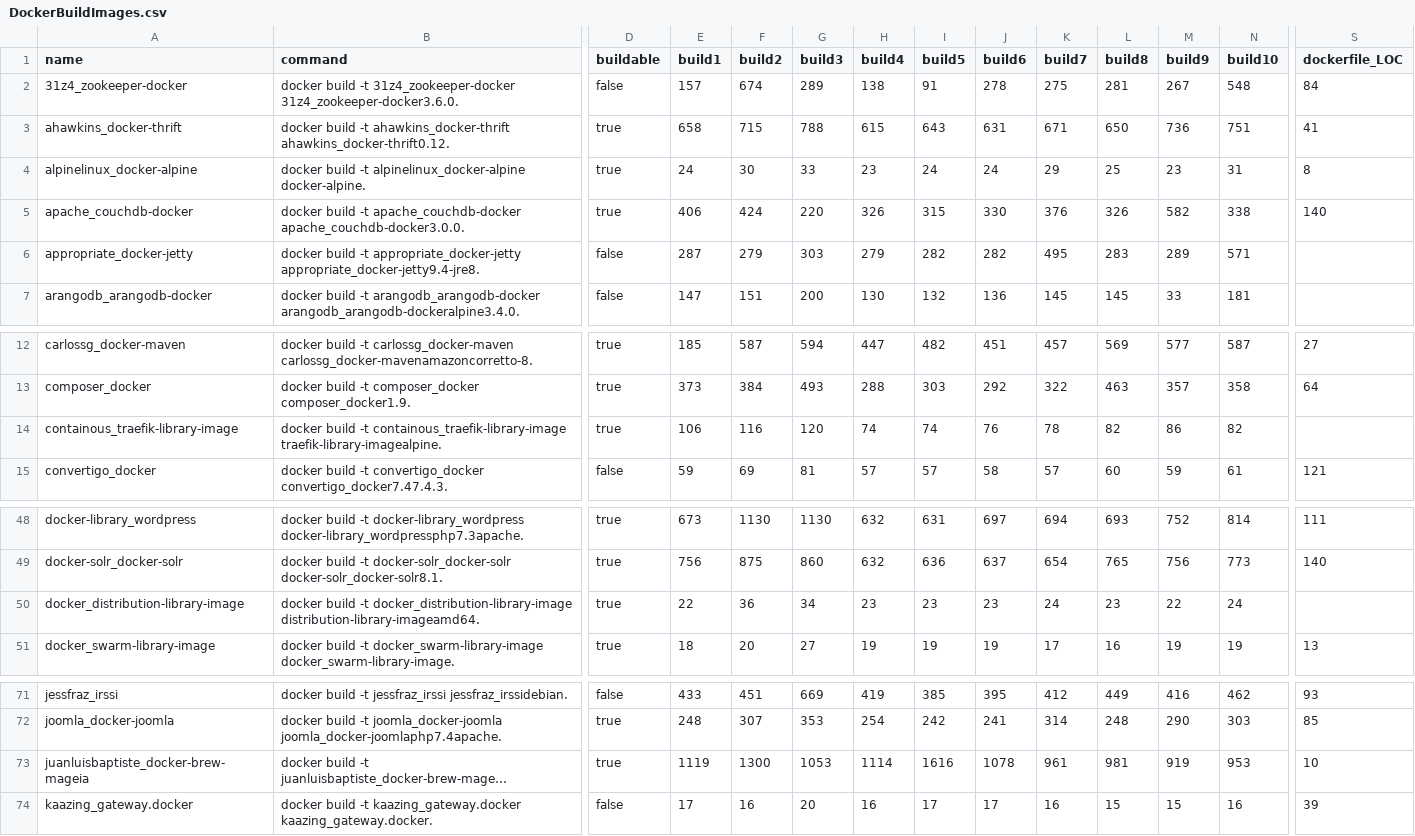
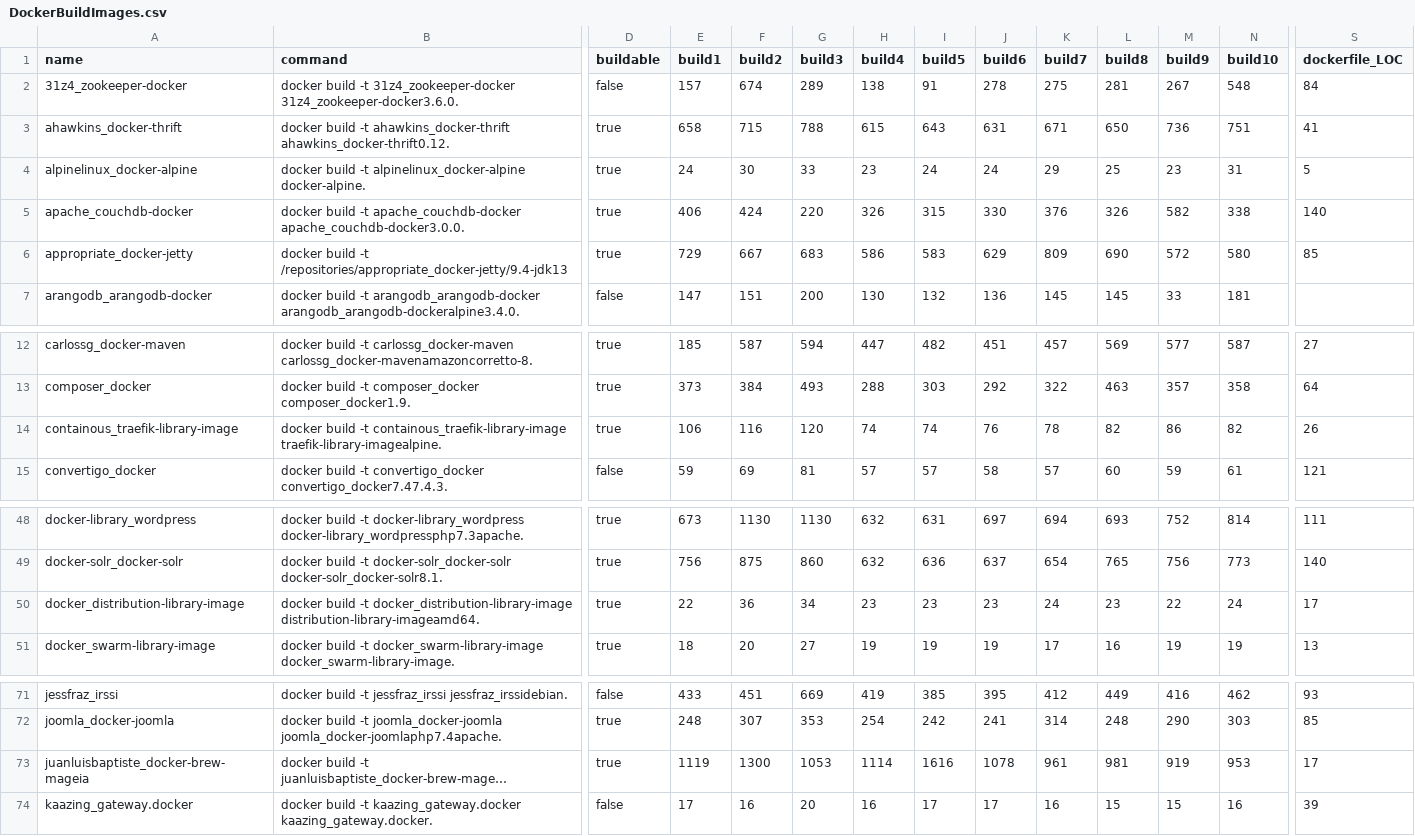
Before and after one commit to cicciog/JDockerController, a CSV file: output/DockerBuildImages.csv, drawn as a sheet; only a part is shown, gaps mark what is left out; long unchanged cells end in …; the diff covers the shown part only; the diff names each change by its address in the sheet, - before the commit and + after, or states it on an @@ line.

```diff
--- a/output/DockerBuildImages.csv
+++ b/output/DockerBuildImages.csv
-S4 (dockerfile_LOC): 8
+S4 (dockerfile_LOC): 5
-B6 (command): …build -t appropriate_docker-jetty appropriate_docker-jetty9.4-jre8.
+B6 (command): …build -t /repositories/appropriate_docker-jetty/9.4-jdk13
-D6 (buildable): false
+D6 (buildable): true
-E6 (build1): 287
+E6 (build1): 729
-F6 (build2): 279
+F6 (build2): 667
-G6 (build3): 303
+G6 (build3): 683
-H6 (build4): 279
+H6 (build4): 586
-I6 (build5): 282
+I6 (build5): 583
-J6 (build6): 282
+J6 (build6): 629
-K6 (build7): 495
+K6 (build7): 809
-L6 (build8): 283
+L6 (build8): 690
-M6 (build9): 289
+M6 (build9): 572
-N6 (build10): 571
+N6 (build10): 580
-S6 (dockerfile_LOC): (empty)
+S6 (dockerfile_LOC): 85
-S14 (dockerfile_LOC): (empty)
+S14 (dockerfile_LOC): 26
-S50 (dockerfile_LOC): (empty)
+S50 (dockerfile_LOC): 17
-S73 (dockerfile_LOC): 10
+S73 (dockerfile_LOC): 17
```
Also changed, not shown: 48 edited cells elsewhere in this file, output/DockerImagesFeatures.csv, 4 other files.
